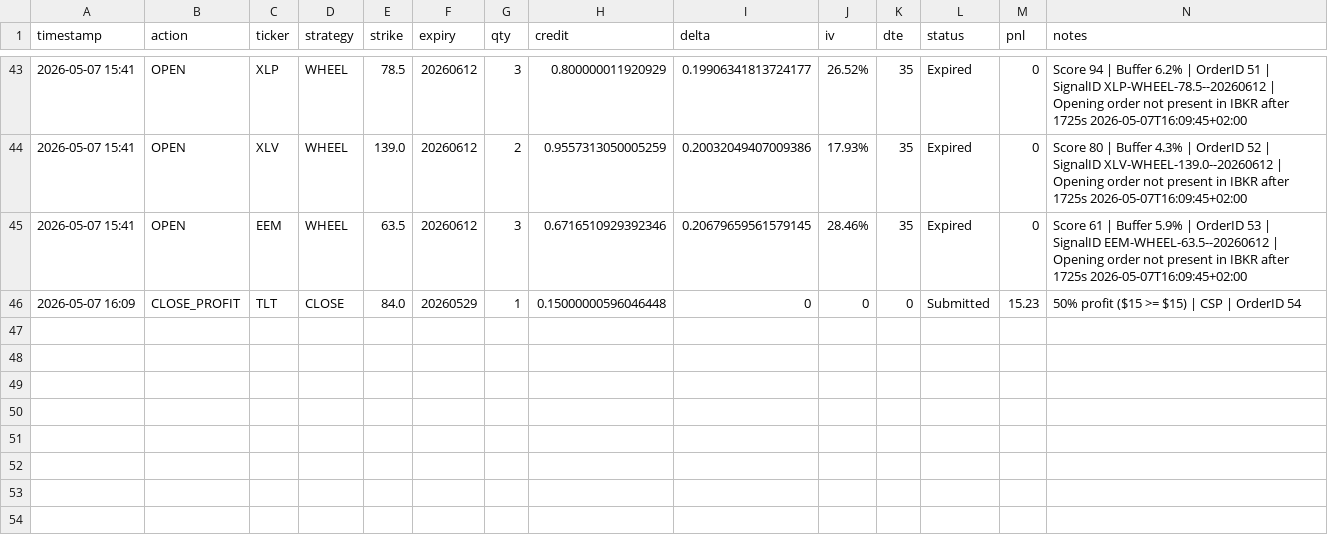
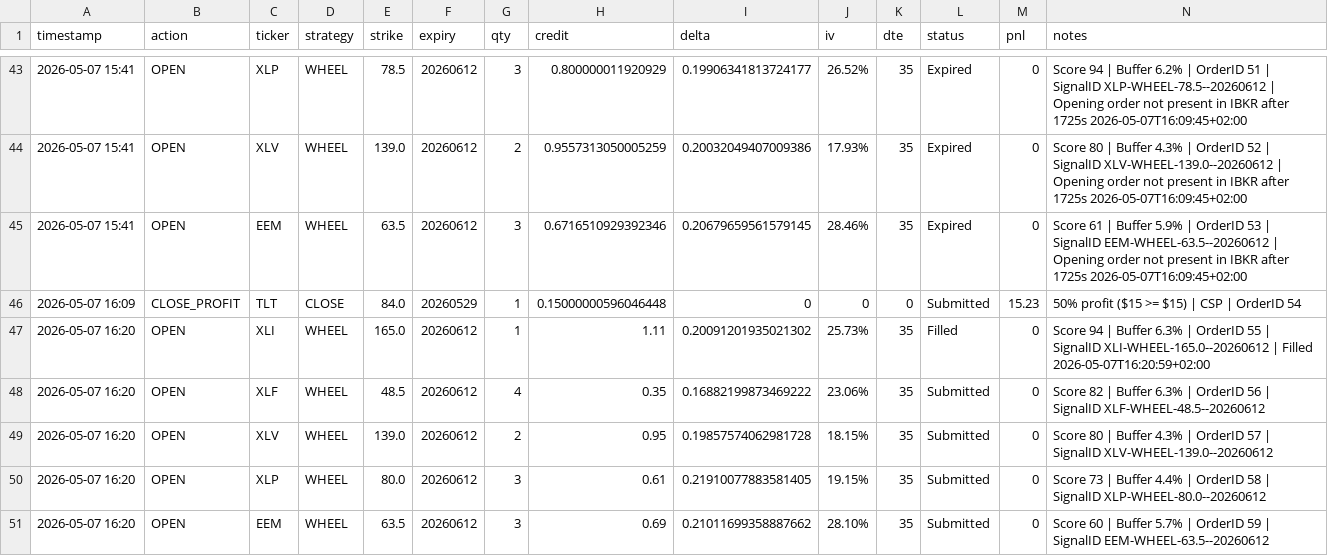
Before and after one commit to Zezo2159/options-pro, a CSV file: data/autotrade_journal.csv, drawn as a sheet; only a part is shown, gaps mark what is left out.

```diff
--- a/data/autotrade_journal.csv
+++ b/data/autotrade_journal.csv
@@ -46 +46,6 @@ timestamp,action,ticker,strategy,strike,expiry,qty,credit,delta,iv,dte,status,pn
 2026-05-07 16:09,CLOSE_PROFIT,TLT,CLOSE,84.0,20260529,1,0.15000000596046448,0,0,0,Submitted,15.23,50% profit ($15 >= $15) | CSP | OrderID 54
+2026-05-07 16:20,OPEN,XLI,WHEEL,165.0,20260612,1,1.11,0.20091201935021302,25.73%,35,Filled,0,Score 94 | Buffer 6.3% | OrderID 55 | SignalID XLI-WHEEL-165.0--20260612 | Filled 2026-05-07T16:20:59+02:00
+2026-05-07 16:20,OPEN,XLF,WHEEL,48.5,20260612,4,0.35,0.16882199873469222,23.06%,35,Submitted,0,Score 82 | Buffer 6.3% | OrderID 56 | SignalID XLF-WHEEL-48.5--20260612
+2026-05-07 16:20,OPEN,XLV,WHEEL,139.0,20260612,2,0.95,0.19857574062981728,18.15%,35,Submitted,0,Score 80 | Buffer 4.3% | OrderID 57 | SignalID XLV-WHEEL-139.0--20260612
+2026-05-07 16:20,OPEN,XLP,WHEEL,80.0,20260612,3,0.61,0.21910077883581405,19.15%,35,Submitted,0,Score 73 | Buffer 4.4% | OrderID 58 | SignalID XLP-WHEEL-80.0--20260612
+2026-05-07 16:20,OPEN,EEM,WHEEL,63.5,20260612,3,0.69,0.21011699358887662,28.10%,35,Submitted,0,Score 60 | Buffer 5.7% | OrderID 59 | SignalID EEM-WHEEL-63.5--20260612
```
Also changed, not shown: 7 other files.
